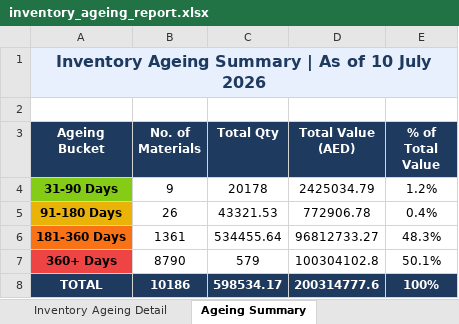
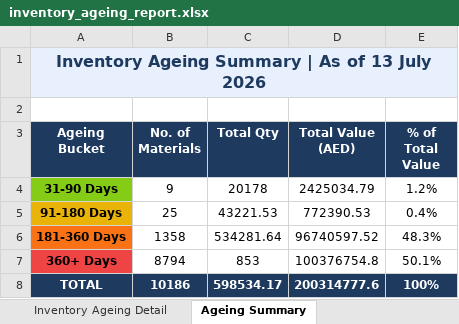
Before and after one commit to uplabdh13-lgtm/sap-dashboards, an Excel workbook: inventory_ageing_report.xlsx, sheet Ageing Summary, drawn as a sheet; values as stored, in another font and other column widths than the file's, no borders; charts and pictures not drawn; the diff names each change by its address in the sheet, - before the commit and + after, or states it on an @@ line.

```diff
--- a/inventory_ageing_report.xlsx (sheet Ageing Summary)
+++ b/inventory_ageing_report.xlsx (sheet Ageing Summary)
-A1 (Ageing Bucket): Inventory Ageing Summary | As of 10 July 2026
+A1 (Ageing Bucket): Inventory Ageing Summary | As of 13 July 2026
-B5 (No. of Materials): 26
+B5 (No. of Materials): 25
-C5 (Total Qty): 43321.53
+C5 (Total Qty): 43221.53
-D5 (Total Value (AED)): 772906.78
+D5 (Total Value (AED)): 772390.53
-B6 (No. of Materials): 1361
+B6 (No. of Materials): 1358
-C6 (Total Qty): 534455.64
+C6 (Total Qty): 534281.64
-D6 (Total Value (AED)): 96812733.27
+D6 (Total Value (AED)): 96740597.52
-B7 (No. of Materials): 8790
+B7 (No. of Materials): 8794
-C7 (Total Qty): 579
+C7 (Total Qty): 853
-D7 (Total Value (AED)): 100304102.8
+D7 (Total Value (AED)): 100376754.8
```
Also changed, not shown: sheet Inventory Ageing Detail, 1 other file.
